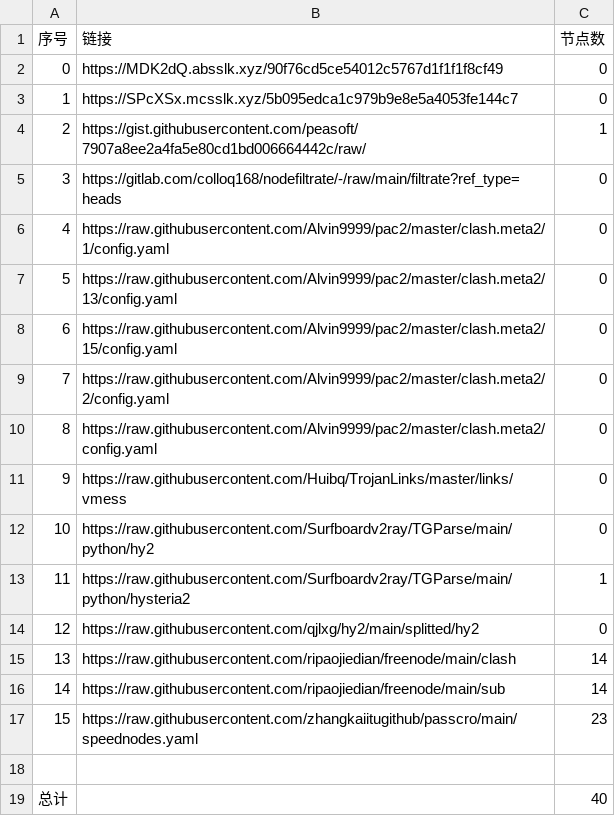
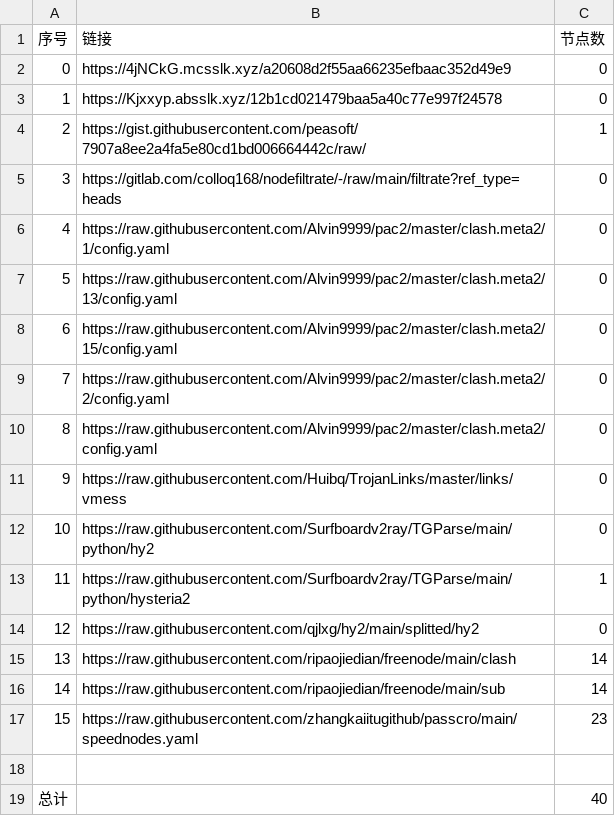
Before and after one commit to my-tv1/NoMoreWalls, a CSV file: list_result.csv, drawn as a sheet.

```diff
--- a/list_result.csv
+++ b/list_result.csv
@@ -1,4 +1,4 @@
 序号,链接,节点数
-0,https://MDK2dQ.absslk.xyz/90f76cd5ce54012c5767d1f1f1f8cf49,0
-1,https://SPcXSx.mcsslk.xyz/5b095edca1c979b9e8e5a4053fe144c7,0
+0,https://4jNCkG.mcsslk.xyz/a20608d2f55aa66235efbaac352d49e9,0
+1,https://Kjxxyp.absslk.xyz/12b1cd021479baa5a40c77e997f24578,0
 2,https://gist.githubusercontent.com/peasoft/7907a8ee2a4fa5e80cd1bd006664442c/raw/,1
```
Also changed, not shown: 3 other files.
